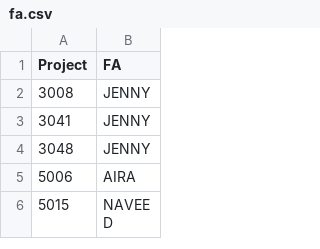
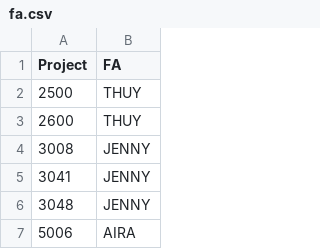
Before and after one commit to zeyongj/zeyongj.github.io, a CSV file: data/fa.csv, drawn as a sheet; only a part is shown; the shorter side is filled out with more unchanged rows; the diff names each change by its address in the sheet, - before the commit and + after, or states it on an @@ line.

Commit message:
Update fa.csv

```diff
--- a/data/fa.csv
+++ b/data/fa.csv
+row 2: 2500 | THUY
+row 3: 2600 | THUY
```
